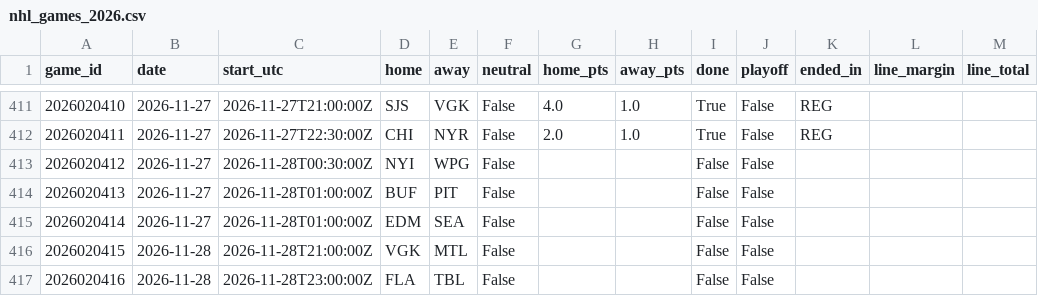
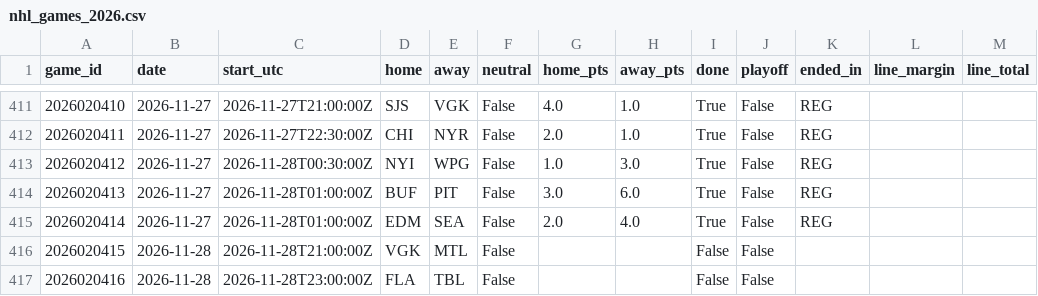
Before and after one commit to willyjo423/nfl-forecast, a CSV file: data/cache/nhl_games_2026.csv, drawn as a sheet; only a part is shown, gaps mark what is left out.

```diff
--- a/data/cache/nhl_games_2026.csv
+++ b/data/cache/nhl_games_2026.csv
@@ -412,5 +412,5 @@ game_id,date,start_utc,home,away,neutral,home_pts,away_pts,done,playoff,ended_in
 2026020411,2026-11-27,2026-11-27T22:30:00Z,CHI,NYR,False,2.0,1.0,True,False,REG,,
-2026020412,2026-11-27,2026-11-28T00:30:00Z,NYI,WPG,False,,,False,False,,,
-2026020413,2026-11-27,2026-11-28T01:00:00Z,BUF,PIT,False,,,False,False,,,
-2026020414,2026-11-27,2026-11-28T01:00:00Z,EDM,SEA,False,,,False,False,,,
+2026020412,2026-11-27,2026-11-28T00:30:00Z,NYI,WPG,False,1.0,3.0,True,False,REG,,
+2026020413,2026-11-27,2026-11-28T01:00:00Z,BUF,PIT,False,3.0,6.0,True,False,REG,,
+2026020414,2026-11-27,2026-11-28T01:00:00Z,EDM,SEA,False,2.0,4.0,True,False,REG,,
 2026020415,2026-11-28,2026-11-28T21:00:00Z,VGK,MTL,False,,,False,False,,,
```
Also changed, not shown: data/cache/nba_games_2026.csv, data/cache/nhl_goalies_2026.csv, 6 other files.
